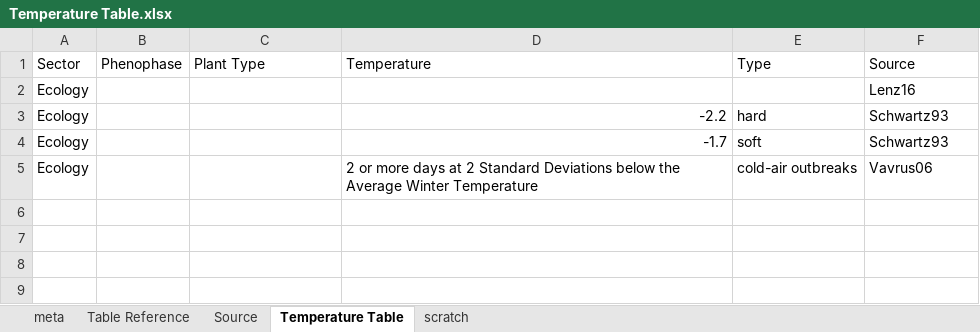
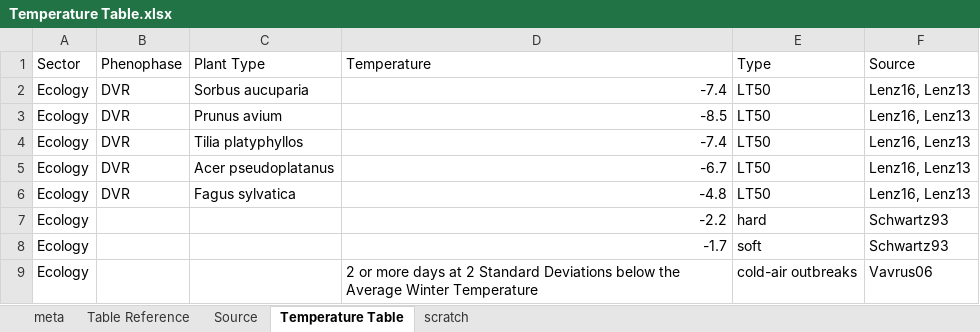
Before and after one commit to cchambe12/springfreeze, an Excel workbook: figure/Temperature Table.xlsx, sheet Temperature Table, drawn as a sheet; values as stored, in another font and other column widths than the file's, no borders; removed rows and columns are numbered as before the commit, all else as after; the diff names each change by its address in the sheet, - before the commit and + after, or states it on an @@ line.

Commit message:
updates to temperature table

```diff
--- a/figure/Temperature Table.xlsx (sheet Temperature Table)
+++ b/figure/Temperature Table.xlsx (sheet Temperature Table)
-row 2: Ecology |  |  |  |  | Lenz16
+row 2: Ecology | DVR | Sorbus aucuparia | -7.4 | LT50 | Lenz16, Lenz13
+row 3: Ecology | DVR | Prunus avium | -8.5 | LT50 | Lenz16, Lenz13
+row 4: Ecology | DVR | Tilia platyphyllos | -7.4 | LT50 | Lenz16, Lenz13
+row 5: Ecology | DVR | Acer pseudoplatanus | -6.7 | LT50 | Lenz16, Lenz13
+row 6: Ecology | DVR | Fagus sylvatica | -4.8 | LT50 | Lenz16, Lenz13
```
Also changed, not shown: 1 other file.
